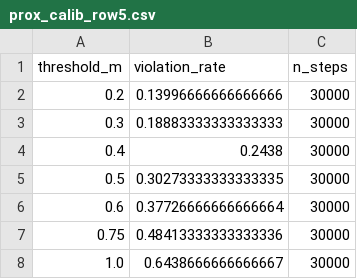
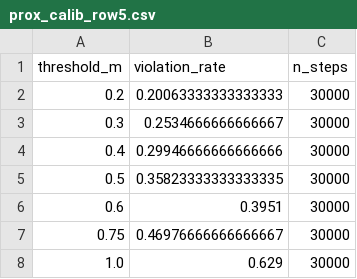
Before and after one commit to ayushpatel4/safety-bigym-2, a CSV file: results/prox_calib_row5.csv, drawn as a sheet.

Commit message:
prox calib graphs

```diff
--- a/results/prox_calib_row5.csv
+++ b/results/prox_calib_row5.csv
@@ -1,8 +1,8 @@
 threshold_m,violation_rate,n_steps
-0.2,0.13996666666666666,30000
-0.3,0.18883333333333333,30000
-0.4,0.2438,30000
-0.5,0.30273333333333335,30000
-0.6,0.37726666666666664,30000
-0.75,0.48413333333333336,30000
-1.0,0.6438666666666667,30000
+0.2,0.20063333333333333,30000
+0.3,0.2534666666666667,30000
+0.4,0.29946666666666666,30000
+0.5,0.35823333333333335,30000
+0.6,0.3951,30000
+0.75,0.46976666666666667,30000
+1.0,0.629,30000
```
Also changed, not shown: 1 other file.
